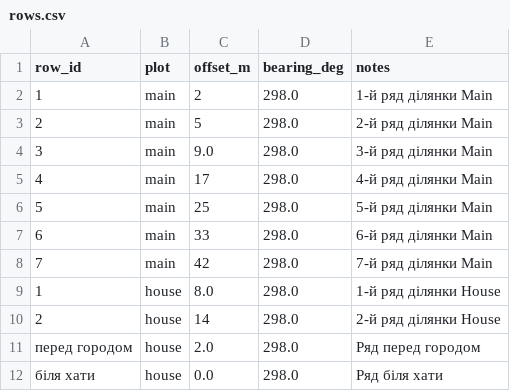
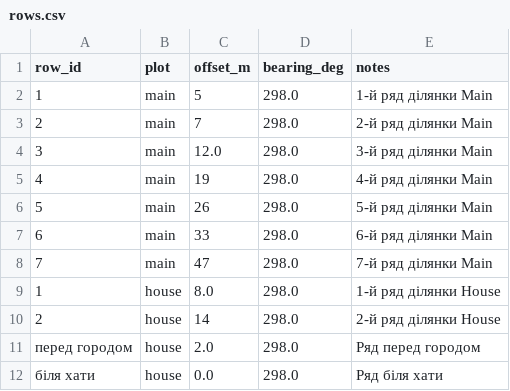
Before and after one commit to andriy-klymko/garden, a CSV file: Data/rows.csv, drawn as a sheet.

Commit message:
Update rows.csv

```diff
--- a/Data/rows.csv
+++ b/Data/rows.csv
@@ -1,9 +1,9 @@
 row_id,plot,offset_m,bearing_deg,notes
-1,main,2,298.0,1-й ряд ділянки Main
-2,main,5,298.0,2-й ряд ділянки Main
-3,main,9.0,298.0,3-й ряд ділянки Main
-4,main,17,298.0,4-й ряд ділянки Main
-5,main,25,298.0,5-й ряд ділянки Main
+1,main,5,298.0,1-й ряд ділянки Main
+2,main,7,298.0,2-й ряд ділянки Main
+3,main,12.0,298.0,3-й ряд ділянки Main
+4,main,19,298.0,4-й ряд ділянки Main
+5,main,26,298.0,5-й ряд ділянки Main
 6,main,33,298.0,6-й ряд ділянки Main
-7,main,42,298.0,7-й ряд ділянки Main
+7,main,47,298.0,7-й ряд ділянки Main
 1,house,8.0,298.0,1-й ряд ділянки House
```
